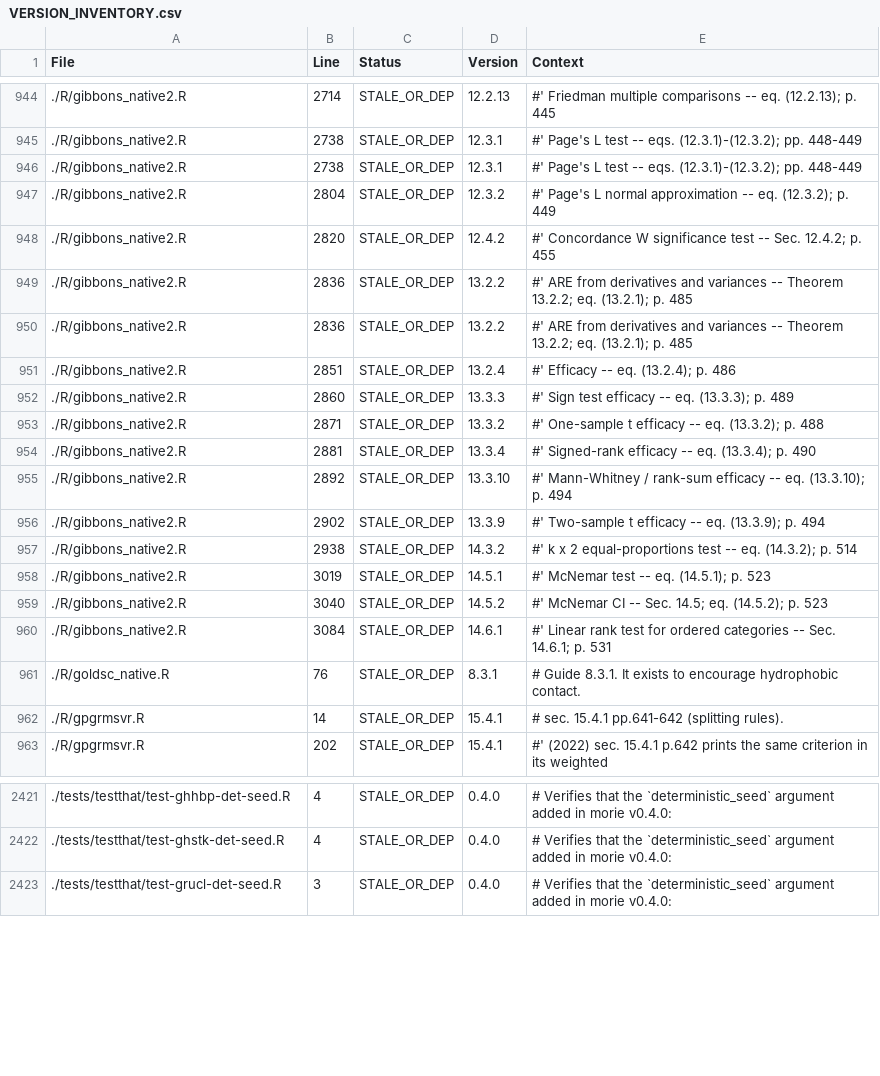
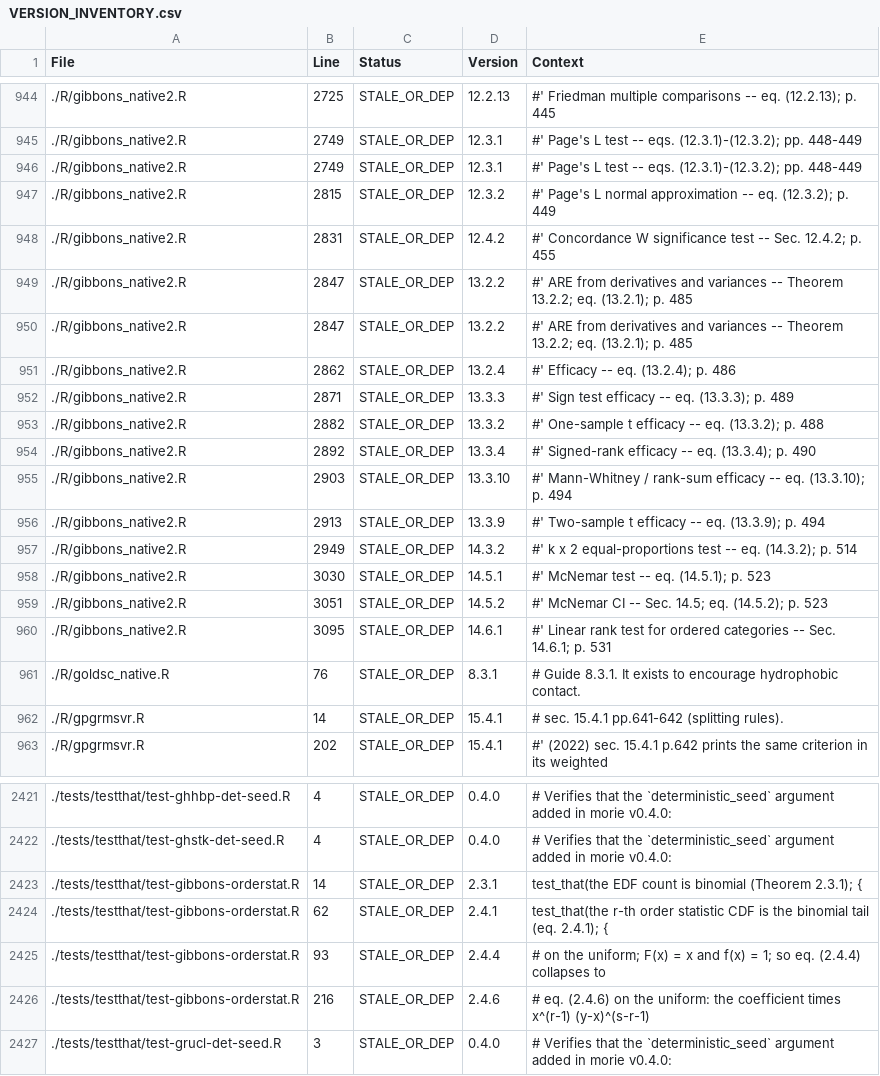
Before and after one commit to rootcoder007/rmorie, a CSV file: VERSION_INVENTORY.csv, drawn as a sheet; only a part is shown, gaps mark what is left out; the diff covers the shown part only.

```diff
--- a/VERSION_INVENTORY.csv
+++ b/VERSION_INVENTORY.csv
@@ -944,18 +944,18 @@ File,Line,Status,Version,Context
-./R/gibbons_native2.R,2714,STALE_OR_DEP,12.2.13,"#' Friedman multiple comparisons -- eq. (12.2.13); p. 445"
-./R/gibbons_native2.R,2738,STALE_OR_DEP,12.3.1,"#' Page's L test -- eqs. (12.3.1)-(12.3.2); pp. 448-449"
-./R/gibbons_native2.R,2738,STALE_OR_DEP,12.3.1,"#' Page's L test -- eqs. (12.3.1)-(12.3.2); pp. 448-449"
-./R/gibbons_native2.R,2804,STALE_OR_DEP,12.3.2,"#' Page's L normal approximation -- eq. (12.3.2); p. 449"
-./R/gibbons_native2.R,2820,STALE_OR_DEP,12.4.2,"#' Concordance W significance test -- Sec. 12.4.2; p. 455"
-./R/gibbons_native2.R,2836,STALE_OR_DEP,13.2.2,"#' ARE from derivatives and variances -- Theorem 13.2.2; eq. (13.2.1); p. 485"
-./R/gibbons_native2.R,2836,STALE_OR_DEP,13.2.2,"#' ARE from derivatives and variances -- Theorem 13.2.2; eq. (13.2.1); p. 485"
-./R/gibbons_native2.R,2851,STALE_OR_DEP,13.2.4,"#' Efficacy -- eq. (13.2.4); p. 486"
-./R/gibbons_native2.R,2860,STALE_OR_DEP,13.3.3,"#' Sign test efficacy -- eq. (13.3.3); p. 489"
-./R/gibbons_native2.R,2871,STALE_OR_DEP,13.3.2,"#' One-sample t efficacy -- eq. (13.3.2); p. 488"
-./R/gibbons_native2.R,2881,STALE_OR_DEP,13.3.4,"#' Signed-rank efficacy -- eq. (13.3.4); p. 490"
-./R/gibbons_native2.R,2892,STALE_OR_DEP,13.3.10,"#' Mann-Whitney / rank-sum efficacy -- eq. (13.3.10); p. 494"
-./R/gibbons_native2.R,2902,STALE_OR_DEP,13.3.9,"#' Two-sample t efficacy -- eq. (13.3.9); p. 494"
-./R/gibbons_native2.R,2938,STALE_OR_DEP,14.3.2,"#' k x 2 equal-proportions test -- eq. (14.3.2); p. 514"
-./R/gibbons_native2.R,3019,STALE_OR_DEP,14.5.1,"#' McNemar test -- eq. (14.5.1); p. 523"
-./R/gibbons_native2.R,3040,STALE_OR_DEP,14.5.2,"#' McNemar CI -- Sec. 14.5; eq. (14.5.2); p. 523"
-./R/gibbons_native2.R,3084,STALE_OR_DEP,14.6.1,"#' Linear rank test for ordered categories -- Sec. 14.6.1; p. 531"
+./R/gibbons_native2.R,2725,STALE_OR_DEP,12.2.13,"#' Friedman multiple comparisons -- eq. (12.2.13); p. 445"
+./R/gibbons_native2.R,2749,STALE_OR_DEP,12.3.1,"#' Page's L test -- eqs. (12.3.1)-(12.3.2); pp. 448-449"
+./R/gibbons_native2.R,2749,STALE_OR_DEP,12.3.1,"#' Page's L test -- eqs. (12.3.1)-(12.3.2); pp. 448-449"
+./R/gibbons_native2.R,2815,STALE_OR_DEP,12.3.2,"#' Page's L normal approximation -- eq. (12.3.2); p. 449"
+./R/gibbons_native2.R,2831,STALE_OR_DEP,12.4.2,"#' Concordance W significance test -- Sec. 12.4.2; p. 455"
+./R/gibbons_native2.R,2847,STALE_OR_DEP,13.2.2,"#' ARE from derivatives and variances -- Theorem 13.2.2; eq. (13.2.1); p. 485"
+./R/gibbons_native2.R,2847,STALE_OR_DEP,13.2.2,"#' ARE from derivatives and variances -- Theorem 13.2.2; eq. (13.2.1); p. 485"
+./R/gibbons_native2.R,2862,STALE_OR_DEP,13.2.4,"#' Efficacy -- eq. (13.2.4); p. 486"
+./R/gibbons_native2.R,2871,STALE_OR_DEP,13.3.3,"#' Sign test efficacy -- eq. (13.3.3); p. 489"
+./R/gibbons_native2.R,2882,STALE_OR_DEP,13.3.2,"#' One-sample t efficacy -- eq. (13.3.2); p. 488"
+./R/gibbons_native2.R,2892,STALE_OR_DEP,13.3.4,"#' Signed-rank efficacy -- eq. (13.3.4); p. 490"
+./R/gibbons_native2.R,2903,STALE_OR_DEP,13.3.10,"#' Mann-Whitney / rank-sum efficacy -- eq. (13.3.10); p. 494"
+./R/gibbons_native2.R,2913,STALE_OR_DEP,13.3.9,"#' Two-sample t efficacy -- eq. (13.3.9); p. 494"
+./R/gibbons_native2.R,2949,STALE_OR_DEP,14.3.2,"#' k x 2 equal-proportions test -- eq. (14.3.2); p. 514"
+./R/gibbons_native2.R,3030,STALE_OR_DEP,14.5.1,"#' McNemar test -- eq. (14.5.1); p. 523"
+./R/gibbons_native2.R,3051,STALE_OR_DEP,14.5.2,"#' McNemar CI -- Sec. 14.5; eq. (14.5.2); p. 523"
+./R/gibbons_native2.R,3095,STALE_OR_DEP,14.6.1,"#' Linear rank test for ordered categories -- Sec. 14.6.1; p. 531"
 ./R/goldsc_native.R,76,STALE_OR_DEP,8.3.1,"# Guide 8.3.1. It exists to encourage hydrophobic contact."
@@ -2422,2 +2422,6 @@ File,Line,Status,Version,Context
 ./tests/testthat/test-ghstk-det-seed.R,4,STALE_OR_DEP,0.4.0,"# Verifies that the `deterministic_seed` argument added in morie v0.4.0:"
+./tests/testthat/test-gibbons-orderstat.R,14,STALE_OR_DEP,2.3.1,"test_that(the EDF count is binomial (Theorem 2.3.1); {"
+./tests/testthat/test-gibbons-orderstat.R,62,STALE_OR_DEP,2.4.1,"test_that(the r-th order statistic CDF is the binomial tail (eq. 2.4.1); {"
+./tests/testthat/test-gibbons-orderstat.R,93,STALE_OR_DEP,2.4.4,"# on the uniform; F(x) = x and f(x) = 1; so eq. (2.4.4) collapses to"
+./tests/testthat/test-gibbons-orderstat.R,216,STALE_OR_DEP,2.4.6,"# eq. (2.4.6) on the uniform: the coefficient times x^(r-1) (y-x)^(s-r-1)"
 ./tests/testthat/test-grucl-det-seed.R,3,STALE_OR_DEP,0.4.0,"# Verifies that the `deterministic_seed` argument added in morie v0.4.0:"
```
Also changed, not shown: 56 edited cells elsewhere in this file.
